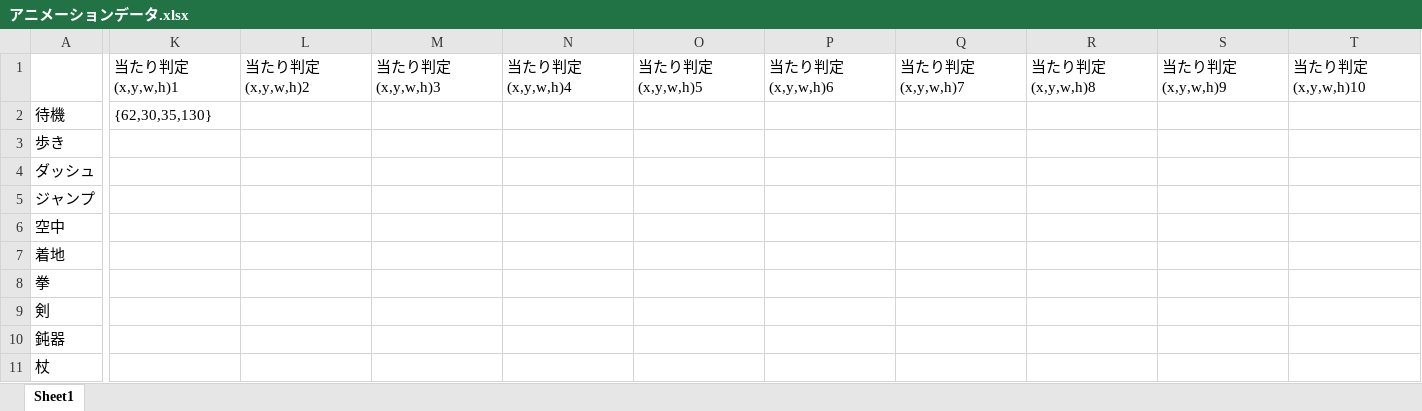
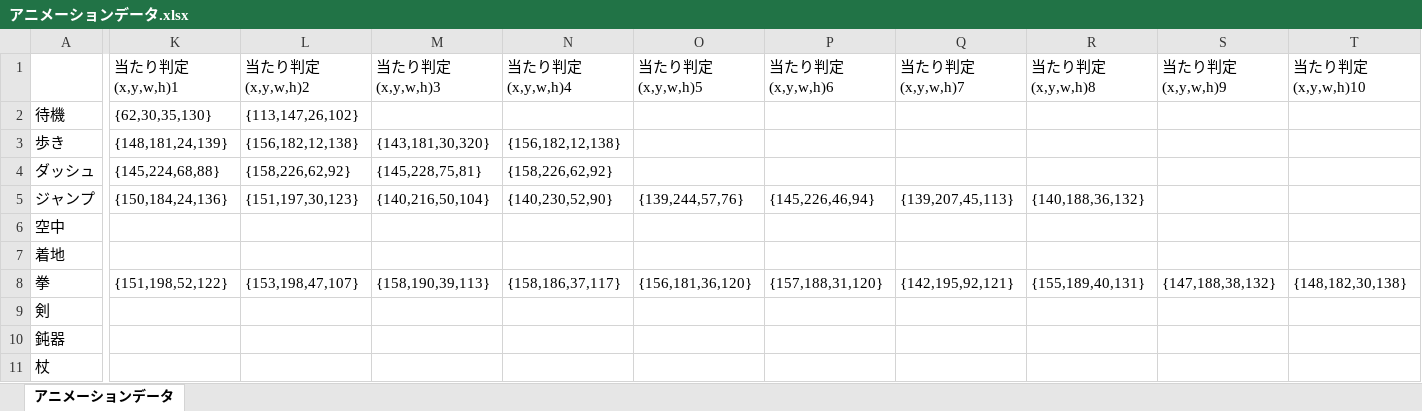
Before and after one commit to OGATIN/ENDPOINT, an Excel workbook: End Point 作業内容/企画/コンフィグデータ変換前/プレイヤー/アニメーションデータ.xlsx, sheet アニメーションデータ, drawn as a sheet; only a part is shown, gaps mark what is left out; values as stored, in another font and other column widths than the file's, no borders; the diff covers the shown part only; the diff names each change by its address in the sheet, - before the commit and + after, or states it on an @@ line.

```diff
--- a/End Point 作業内容/企画/コンフィグデータ変換前/プレイヤー/アニメーションデータ.xlsx (sheet アニメーションデータ)
+++ b/End Point 作業内容/企画/コンフィグデータ変換前/プレイヤー/アニメーションデータ.xlsx (sheet アニメーションデータ)
-sheet tab: Sheet1
+sheet tab: アニメーションデータ
-L2 (当たり判定(x,y,w,h)2): (empty)
+L2 (当たり判定(x,y,w,h)2): {113,147,26,102}
-K3 (当たり判定(x,y,w,h)1): (empty)
+K3 (当たり判定(x,y,w,h)1): {148,181,24,139}
-L3 (当たり判定(x,y,w,h)2): (empty)
+L3 (当たり判定(x,y,w,h)2): {156,182,12,138}
-M3 (当たり判定(x,y,w,h)3): (empty)
+M3 (当たり判定(x,y,w,h)3): {143,181,30,320}
-N3 (当たり判定(x,y,w,h)4): (empty)
+N3 (当たり判定(x,y,w,h)4): {156,182,12,138}
-K4 (当たり判定(x,y,w,h)1): (empty)
+K4 (当たり判定(x,y,w,h)1): {145,224,68,88}
-L4 (当たり判定(x,y,w,h)2): (empty)
+L4 (当たり判定(x,y,w,h)2): {158,226,62,92}
-M4 (当たり判定(x,y,w,h)3): (empty)
+M4 (当たり判定(x,y,w,h)3): {145,228,75,81}
-N4 (当たり判定(x,y,w,h)4): (empty)
+N4 (当たり判定(x,y,w,h)4): {158,226,62,92}
-K5 (当たり判定(x,y,w,h)1): (empty)
+K5 (当たり判定(x,y,w,h)1): {150,184,24,136}
-L5 (当たり判定(x,y,w,h)2): (empty)
+L5 (当たり判定(x,y,w,h)2): {151,197,30,123}
-M5 (当たり判定(x,y,w,h)3): (empty)
+M5 (当たり判定(x,y,w,h)3): {140,216,50,104}
-N5 (当たり判定(x,y,w,h)4): (empty)
+N5 (当たり判定(x,y,w,h)4): {140,230,52,90}
-O5 (当たり判定(x,y,w,h)5): (empty)
+O5 (当たり判定(x,y,w,h)5): {139,244,57,76}
-P5 (当たり判定(x,y,w,h)6): (empty)
+P5 (当たり判定(x,y,w,h)6): {145,226,46,94}
-Q5 (当たり判定(x,y,w,h)7): (empty)
+Q5 (当たり判定(x,y,w,h)7): {139,207,45,113}
-R5 (当たり判定(x,y,w,h)8): (empty)
+R5 (当たり判定(x,y,w,h)8): {140,188,36,132}
-K8 (当たり判定(x,y,w,h)1): (empty)
+K8 (当たり判定(x,y,w,h)1): {151,198,52,122}
-L8 (当たり判定(x,y,w,h)2): (empty)
+L8 (当たり判定(x,y,w,h)2): {153,198,47,107}
-M8 (当たり判定(x,y,w,h)3): (empty)
+M8 (当たり判定(x,y,w,h)3): {158,190,39,113}
-N8 (当たり判定(x,y,w,h)4): (empty)
+N8 (当たり判定(x,y,w,h)4): {158,186,37,117}
-O8 (当たり判定(x,y,w,h)5): (empty)
+O8 (当たり判定(x,y,w,h)5): {156,181,36,120}
-P8 (当たり判定(x,y,w,h)6): (empty)
+P8 (当たり判定(x,y,w,h)6): {157,188,31,120}
-Q8 (当たり判定(x,y,w,h)7): (empty)
+Q8 (当たり判定(x,y,w,h)7): {142,195,92,121}
-R8 (当たり判定(x,y,w,h)8): (empty)
+R8 (当たり判定(x,y,w,h)8): {155,189,40,131}
-S8 (当たり判定(x,y,w,h)9): (empty)
+S8 (当たり判定(x,y,w,h)9): {147,188,38,132}
-T8 (当たり判定(x,y,w,h)10): (empty)
+T8 (当たり判定(x,y,w,h)10): {148,182,30,138}
```
Also changed, not shown: 75 edited cells elsewhere in this sheet, formulas that keep their value, 3 other files.
